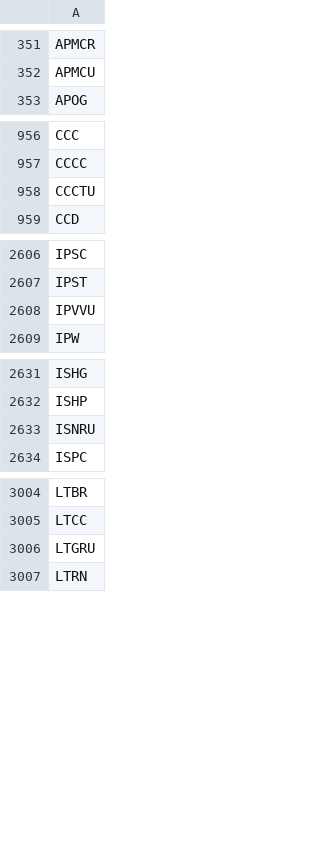
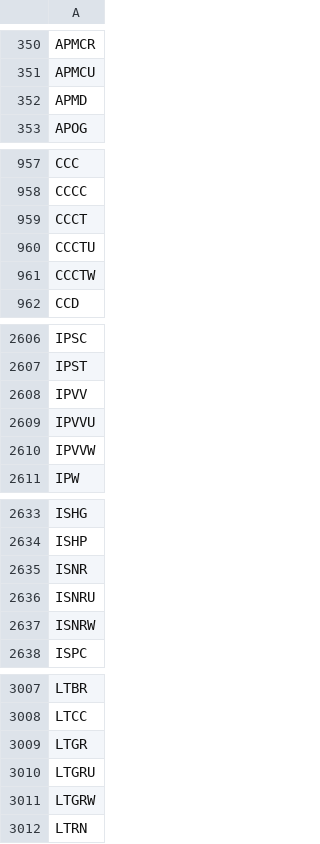
Before and after one commit to lsm914/finance, a CSV file: data/nasdaq_tickers.csv, drawn as a sheet; only a part is shown, gaps mark what is left out; the diff covers the shown part only.

```diff
--- a/data/nasdaq_tickers.csv
+++ b/data/nasdaq_tickers.csv
@@ -352,2 +351,3 @@ APMCR
 APMCU
+APMD
 APOG
@@ -957,3 +958,5 @@ CCC
 CCCC
+CCCT
 CCCTU
+CCCTW
 CCD
@@ -2607,3 +2607,5 @@ IPSC
 IPST
+IPVV
 IPVVU
+IPVVW
 IPW
@@ -2632,3 +2634,5 @@ ISHG
 ISHP
+ISNR
 ISNRU
+ISNRW
 ISPC
@@ -3005,3 +3008,5 @@ LTBR
 LTCC
+LTGR
 LTGRU
+LTGRW
 LTRN
```
Also changed, not shown: 17 added rows and 25 removed rows elsewhere in this file.
